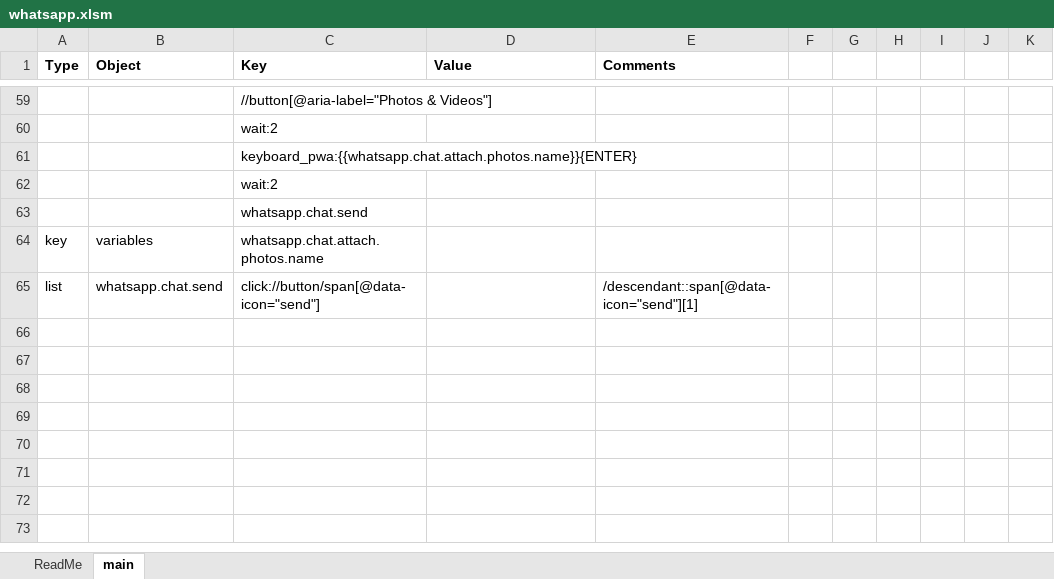
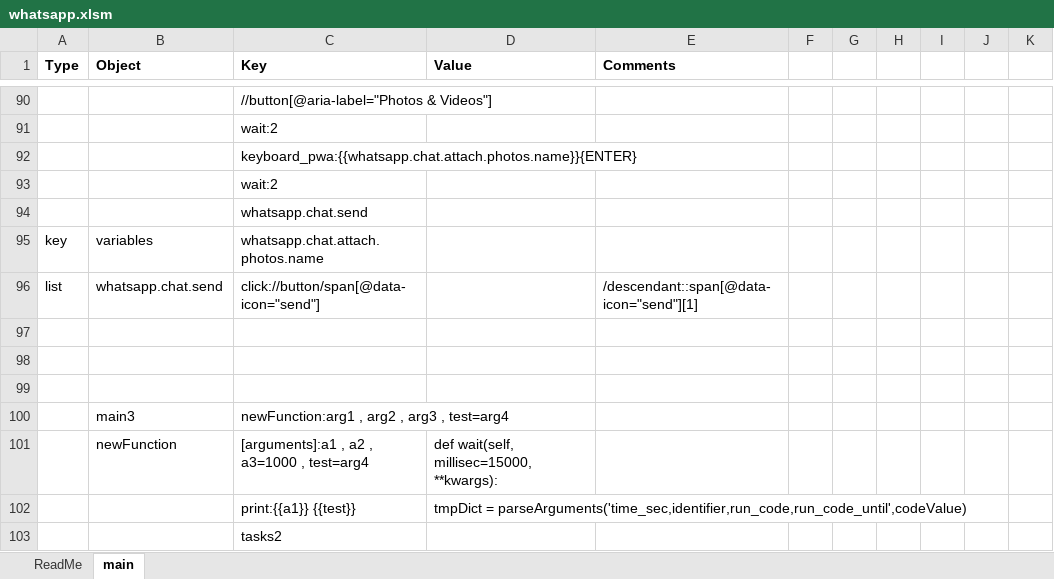
Before and after one commit to ray-oh/Optimus, an Excel workbook: scripts/whatsapp.xlsm, sheet main, drawn as a sheet; only a part is shown, gaps mark what is left out; values as stored, in another font and other column widths than the file's, no borders; the diff covers the shown part only; the diff names each change by its address in the sheet, - before the commit and + after, or states it on an @@ line.

```diff
--- a/scripts/whatsapp.xlsm (sheet main)
+++ b/scripts/whatsapp.xlsm (sheet main)
+row 97: (empty)
+row 98: (empty)
+row 99: (empty)
+row 100:  | main3 | newFunction:arg1 , arg2 , arg3 , test=arg4
+row 101:  | newFunction | [arguments]:a1 , a2 , a3=1000 , test=arg4 | def wait(self, millisec=15000, **kwargs):
+row 102:  |  | print:{{a1}} {{test}} | tmpDict = parseArguments('time_sec,identifier,run_code,run_code_until',codeValue)
+row 103:  |  | tasks2
```
Also changed, not shown: 41 added rows, 10 removed rows, 1 moved row and 8 edited cells elsewhere in this sheet, 5 other files.
